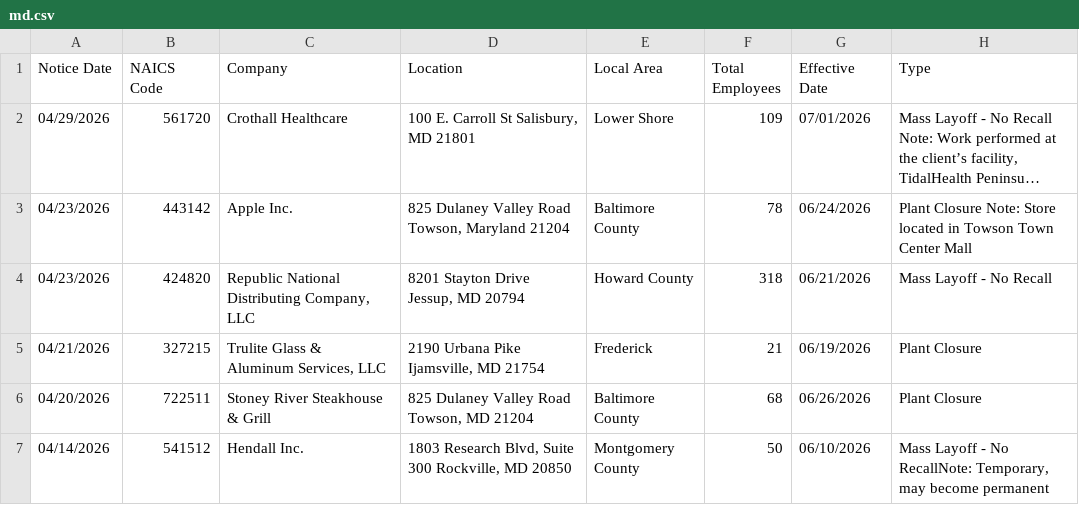
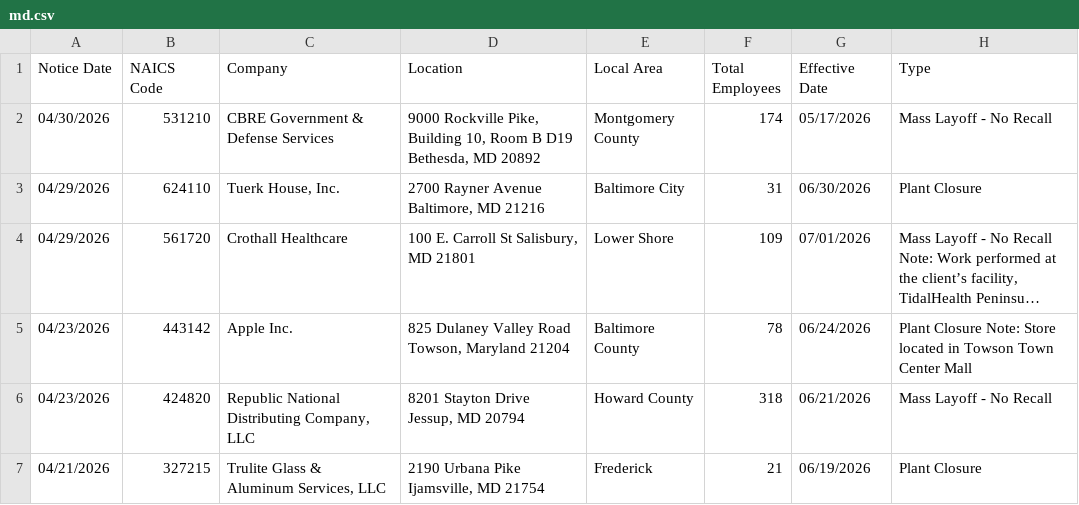
Before and after one commit to FTS-IE/github-actions-tut, a CSV file: data/md.csv, drawn as a sheet; only a part is shown; the shorter side is filled out with more unchanged rows; long unchanged cells end in …; the diff names each change by its address in the sheet, - before the commit and + after, or states it on an @@ line.

```diff
--- a/data/md.csv
+++ b/data/md.csv
+row 2: 04/30/2026 | 531210 | CBRE Government & Defense Services | 9000 Rockville Pike, Building 10, Room B D19 Bethesda, MD 20892 | Montgomery County | 174 | 05/17/2026 | Mass Layoff - No Recall
+row 3: 04/29/2026 | 624110 | Tuerk House, Inc. | 2700 Rayner Avenue Baltimore, MD 21216 | Baltimore City | 31 | 06/30/2026 | Plant Closure
```
Also changed, not shown: data/de.csv, data/me.csv, 9 other files.
